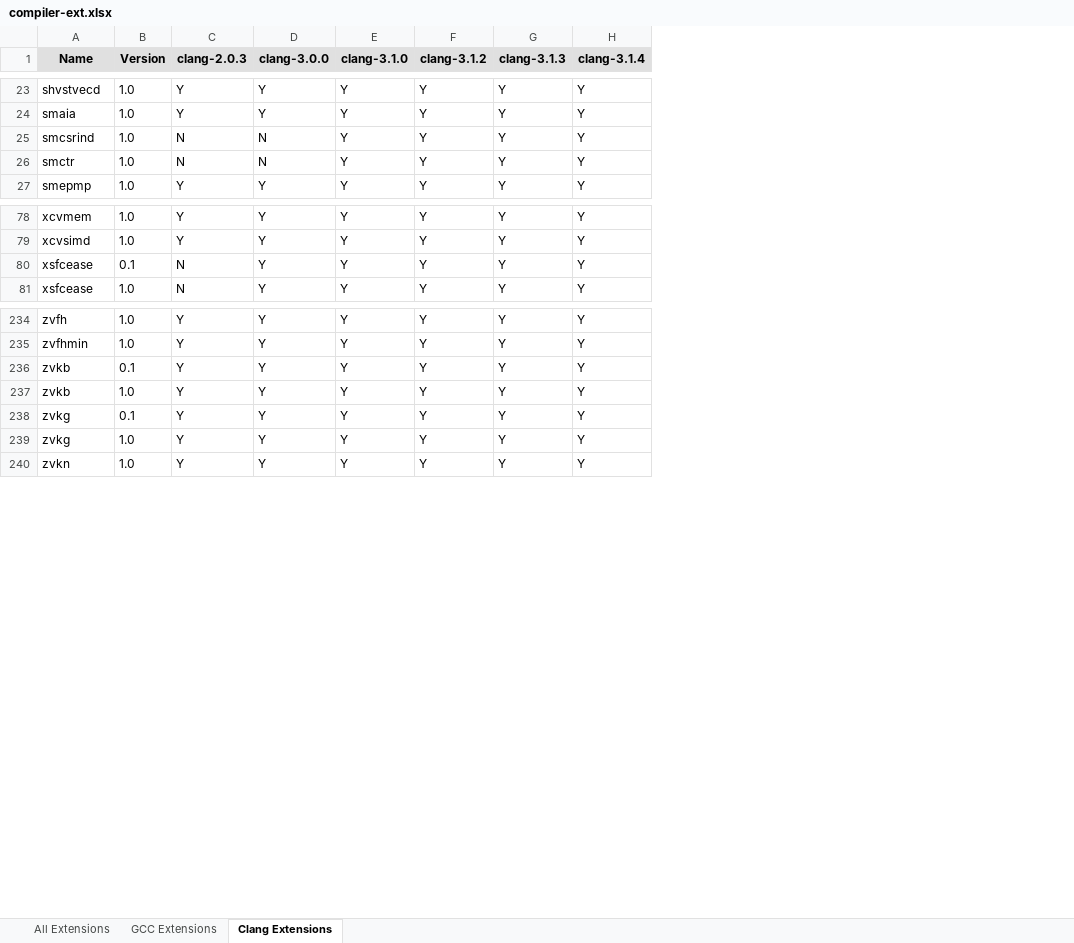
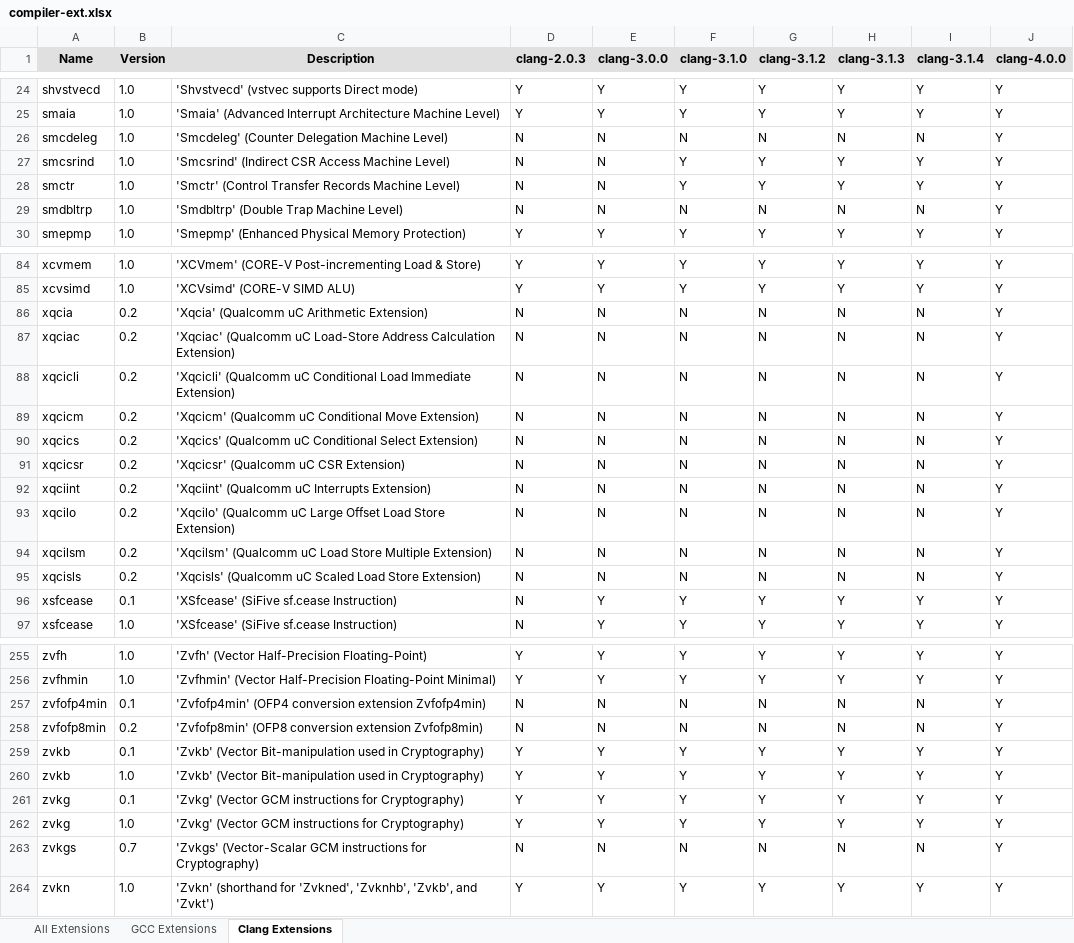
Before and after one commit to sifive/gen-compiler-extension, an Excel workbook: compiler-ext.xlsx, sheet Clang Extensions, drawn as a sheet; only a part is shown, gaps mark what is left out; values as stored, in another font and other column widths than the file's, no borders; conditional formats not drawn; the diff covers the shown part only; the diff names each change by its address in the sheet, - before the commit and + after, or states it on an @@ line.

Commit message:
Update scripts to support toolchain 4.0.0
- Modify scripts to support new version toolchain output format
- Generate Toolchain 4.0.0 extension list

```diff
--- a/compiler-ext.xlsx (sheet Clang Extensions)
+++ b/compiler-ext.xlsx (sheet Clang Extensions)
+column C (Description), rows 24-25: 'Shvstvecd' (vstvec supports Direct mode) | 'Smaia' (Advanced Interrupt Architecture Machine Level); rows 27-28: 'Smcsrind' (Indirect CSR Access Machine Level) | 'Smctr' (Control Transfer Records Machine Level); row 30: 'Smepmp' (Enhanced Physical Memory Protection); rows 84-85: 'XCVmem' (CORE-V Post-incrementing Load & Store) | 'XCVsimd' (CORE-V SIMD ALU); rows 96-97: 'XSfcease' (SiFive sf.cease Instruction) | 'XSfcease' (SiFive sf.cease Instruction); rows 255-256: 'Zvfh' (Vector Half-Precision Floating-Point) | 'Zvfhmin' (Vector Half-Precision Floating-Point Minimal); rows 259-262: 'Zvkb' (Vector Bit-manipulation used in Cryptography) | 'Zvkb' (Vector Bit-manipulation used in Cryptography) | 'Zvkg' (Vector GCM instructions for Cryptography) | 'Zvkg' (Vector GCM instructions for Cryptography); row 264: 'Zvkn' (shorthand for 'Zvkned', 'Zvknhb', 'Zvkb', and 'Zvkt')
+column J (clang-4.0.0), rows 24-25: Y | Y; rows 27-28: Y | Y; row 30: Y; rows 84-85: Y | Y; rows 96-97: Y | Y; rows 255-256: Y | Y; rows 259-262: all Y; row 264: Y
+row 26: smcdeleg | 1.0 | 'Smcdeleg' (Counter Delegation Machine Level) | N | N | N | N | N | N | Y
+row 29: smdbltrp | 1.0 | 'Smdbltrp' (Double Trap Machine Level) | N | N | N | N | N | N | Y
+row 86: xqcia | 0.2 | 'Xqcia' (Qualcomm uC Arithmetic Extension) | N | N | N | N | N | N | Y
+row 87: xqciac | 0.2 | 'Xqciac' (Qualcomm uC Load-Store Address Calculation Extension) | N | N | N | N | N | N | Y
+row 88: xqcicli | 0.2 | 'Xqcicli' (Qualcomm uC Conditional Load Immediate Extension) | N | N | N | N | N | N | Y
+row 89: xqcicm | 0.2 | 'Xqcicm' (Qualcomm uC Conditional Move Extension) | N | N | N | N | N | N | Y
+row 90: xqcics | 0.2 | 'Xqcics' (Qualcomm uC Conditional Select Extension) | N | N | N | N | N | N | Y
+row 91: xqcicsr | 0.2 | 'Xqcicsr' (Qualcomm uC CSR Extension) | N | N | N | N | N | N | Y
+row 92: xqciint | 0.2 | 'Xqciint' (Qualcomm uC Interrupts Extension) | N | N | N | N | N | N | Y
+row 93: xqcilo | 0.2 | 'Xqcilo' (Qualcomm uC Large Offset Load Store Extension) | N | N | N | N | N | N | Y
+row 94: xqcilsm | 0.2 | 'Xqcilsm' (Qualcomm uC Load Store Multiple Extension) | N | N | N | N | N | N | Y
+row 95: xqcisls | 0.2 | 'Xqcisls' (Qualcomm uC Scaled Load Store Extension) | N | N | N | N | N | N | Y
+row 257: zvfofp4min | 0.1 | 'Zvfofp4min' (OFP4 conversion extension Zvfofp4min) | N | N | N | N | N | N | Y
+row 258: zvfofp8min | 0.2 | 'Zvfofp8min' (OFP8 conversion extension Zvfofp8min) | N | N | N | N | N | N | Y
+row 263: zvkgs | 0.7 | 'Zvkgs' (Vector-Scalar GCM instructions for Cryptography) | N | N | N | N | N | N | Y
```
Also changed, not shown: 10 added rows elsewhere in this sheet, sheet All Extensions, sheet GCC Extensions, 7 other files.
